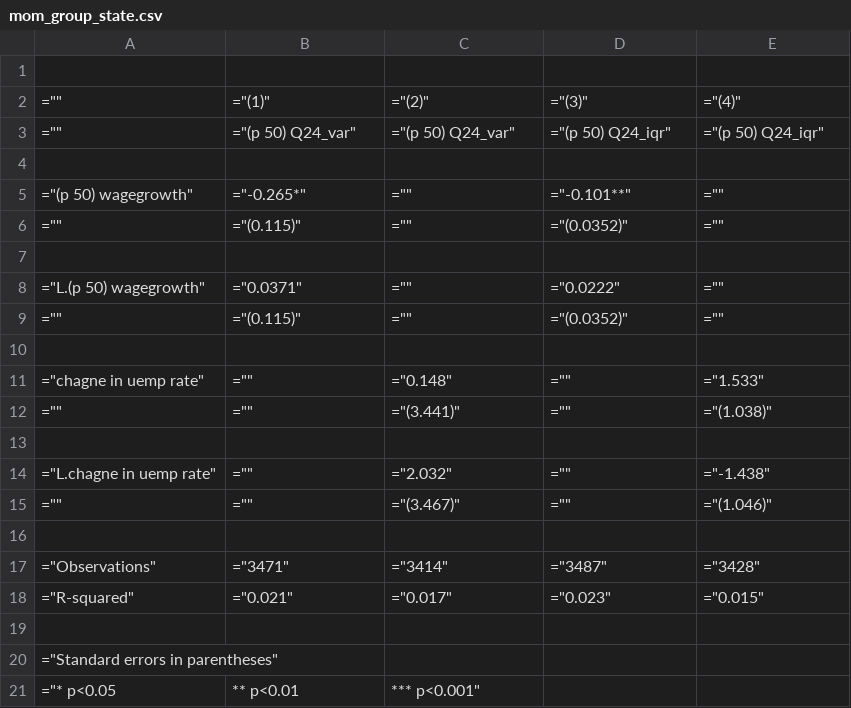
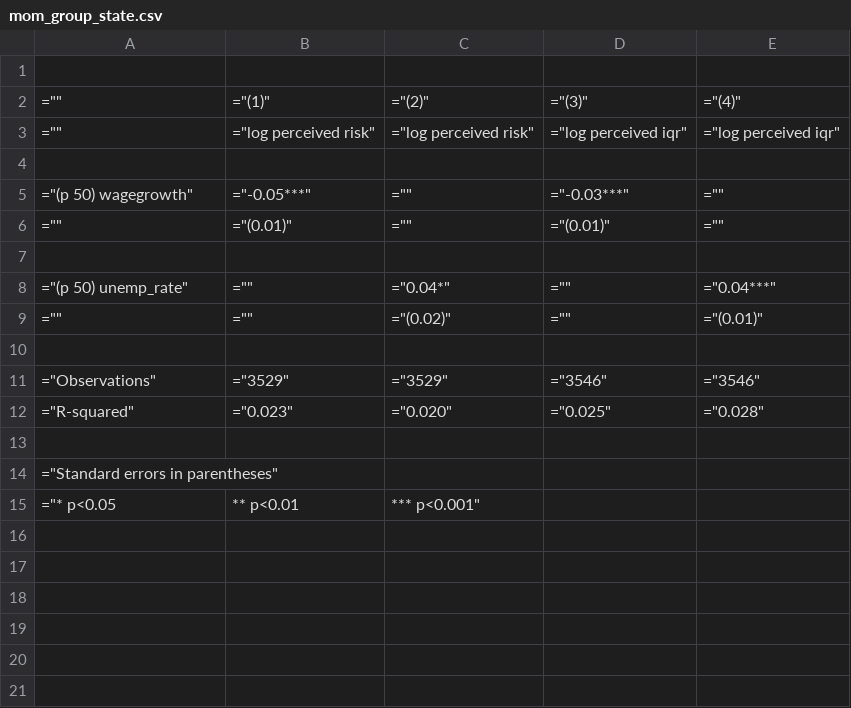
Before and after one commit to iworld1991/IncExpProject, a CSV file: WorkingFolder/Tables/mom_group_state.csv, drawn as a sheet.

```diff
--- a/WorkingFolder/Tables/mom_group_state.csv
+++ b/WorkingFolder/Tables/mom_group_state.csv
@@ -2,18 +2,12 @@
 ="",="(1)",="(2)",="(3)",="(4)"
-="",="(p 50) Q24_var",="(p 50) Q24_var",="(p 50) Q24_iqr",="(p 50) Q24_iqr"
+="",="log perceived risk",="log perceived risk",="log perceived iqr",="log perceived iqr"
 
-="(p 50) wagegrowth",="-0.265*",="",="-0.101**",=""
-="",="(0.115)",="",="(0.0352)",=""
+="(p 50) wagegrowth",="-0.05***",="",="-0.03***",=""
+="",="(0.01)",="",="(0.01)",=""
 
-="L.(p 50) wagegrowth",="0.0371",="",="0.0222",=""
-="",="(0.115)",="",="(0.0352)",=""
+="(p 50) unemp_rate",="",="0.04*",="",="0.04***"
+="",="",="(0.02)",="",="(0.01)"
 
-="chagne in uemp rate",="",="0.148",="",="1.533"
-="",="",="(3.441)",="",="(1.038)"
-
-="L.chagne in uemp rate",="",="2.032",="",="-1.438"
-="",="",="(3.467)",="",="(1.046)"
-
-="Observations",="3471",="3414",="3487",="3428"
-="R-squared",="0.021",="0.017",="0.023",="0.015"
+="Observations",="3529",="3529",="3546",="3546"
+="R-squared",="0.023",="0.020",="0.025",="0.028"
 
```
Also changed, not shown: 38 other files.
